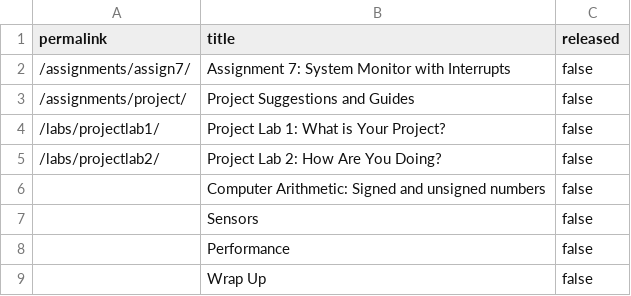
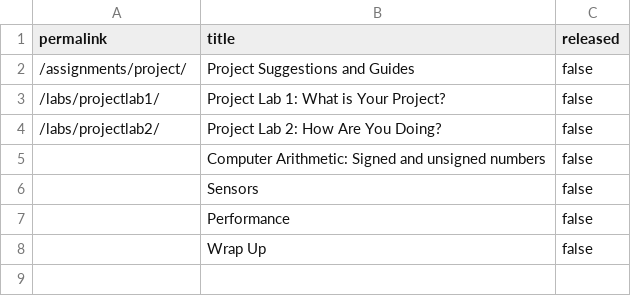
Before and after one commit to PorscheFanboy/cs107e.github.io, a CSV file: _data/unreleased.csv, drawn as a sheet; the diff names each change by its address in the sheet, - before the commit and + after, or states it on an @@ line.

Commit message:
Merge pull request #60 from cs107e/assign7-update commit 2d9d50db53b0303913391ef255427ae44f5c8d17 Merge: 57ef952 3dc50d8 Author: Omar Rizwan <omar.rizwan@gmail.com> Date:   Thu May 25 20:36:35 2017 -0700
    Merge pull request #60 from cs107e/assign7-update

    assign7 update

```diff
--- a/_data/unreleased.csv
+++ b/_data/unreleased.csv
-row 2: /assignments/assign7/ | Assignment 7: System Monitor with Interrupts | false
```
Also changed, not shown: 19 other files.
